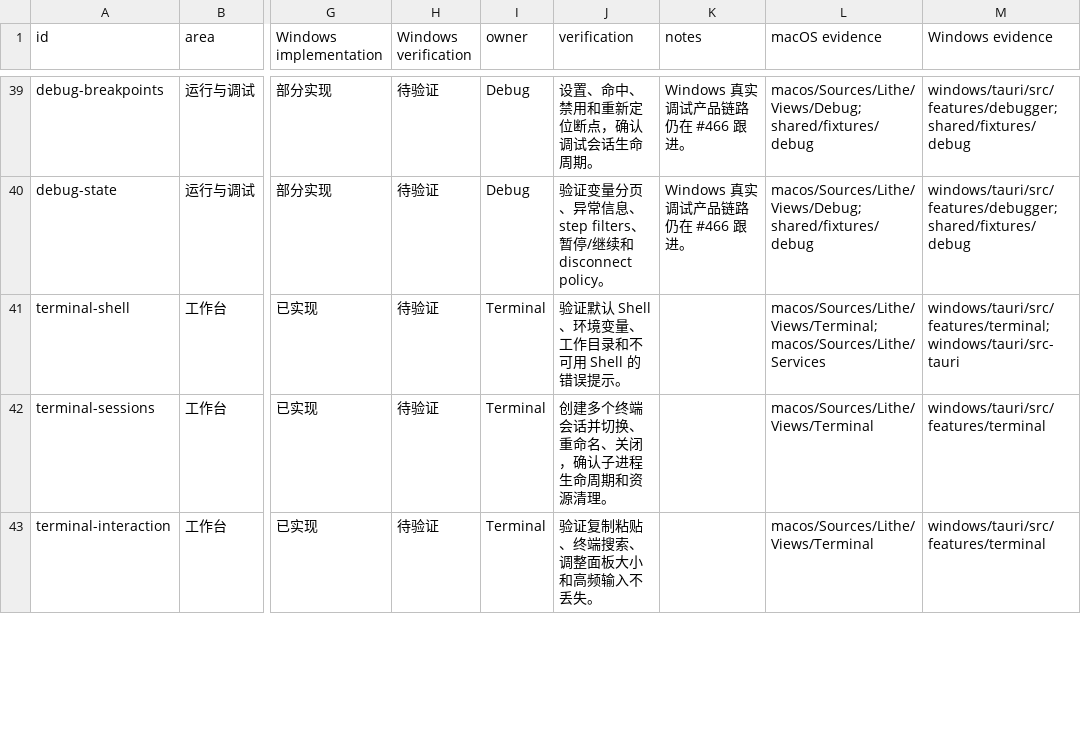
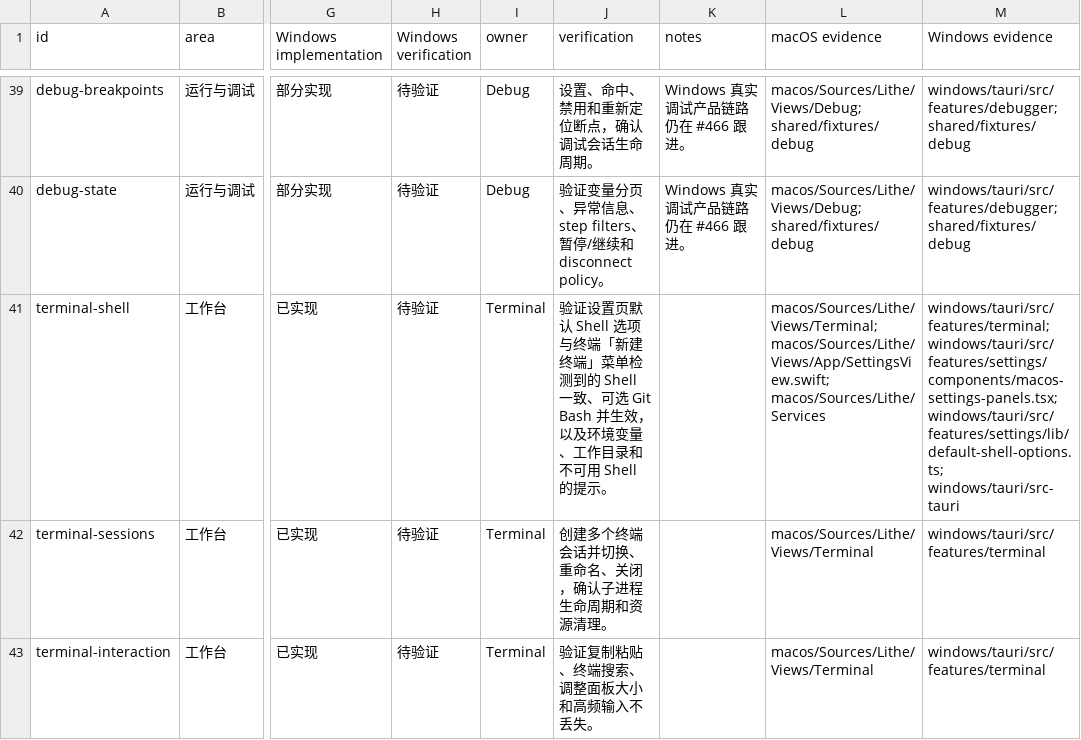
Before and after one commit to 1lck/Lithe-IDEA, a CSV file: docs/development/platform-parity-matrix.csv, drawn as a sheet; only a part is shown, gaps mark what is left out; the diff names each change by its address in the sheet, - before the commit and + after, or states it on an @@ line.

Commit message:
feat(windows): align default shell setting with detected shells (#895)
- Build the Settings > Terminal default shell options from the same shell
  discovery list used by the terminal "New Terminal" menu, so Git Bash,
  PowerShell 7 and each WSL distribution can be chosen.
- Load shells when the panel opens and add a "Detect Installed Shells"
  button with loading and failure states, matching the macOS settings page.
- Keep a saved shell that is no longer detected visible as "Not detected"
  instead of showing a different shell (e.g. the legacy bare "wsl" id).
- Remove the unused hardcoded shell locale keys.
- Update the terminal-shell row of the platform feature matrix.

```diff
--- a/docs/development/platform-parity-matrix.csv
+++ b/docs/development/platform-parity-matrix.csv
-J41 (verification): 验证默认 Shell、环境变量、工作目录和不可用 Shell 的错误提示。
+J41 (verification): 验证设置页默认 Shell 选项与终端「新建终端」菜单检测到的 Shell 一致、可选 Git Bash 并生效，以及环境变量、工作目录和不可用 Shell 的提示。
-L41 (macOS evidence): macos/Sources/Lithe/Views/Terminal; macos/Sources/Lithe/Services
+L41 (macOS evidence): macos/Sources/Lithe/Views/Terminal; macos/Sources/Lithe/Views/App/SettingsView.swift; macos/Sources/Lithe/Services
-M41 (Windows evidence): windows/tauri/src/features/terminal; windows/tauri/src-tauri
+M41 (Windows evidence): windows/tauri/src/features/terminal; windows/tauri/src/features/settings/components/macos-settings-panels.tsx; windows/tauri/src/features/settings/lib/default-shell-options.ts; windows/tauri/src-tauri
```
Also changed, not shown: 6 other files.
